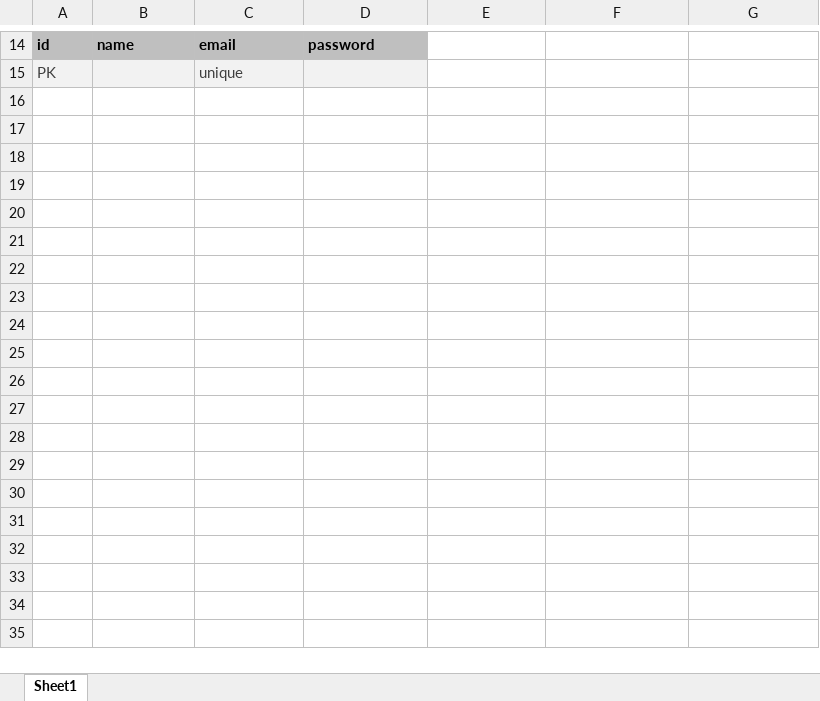
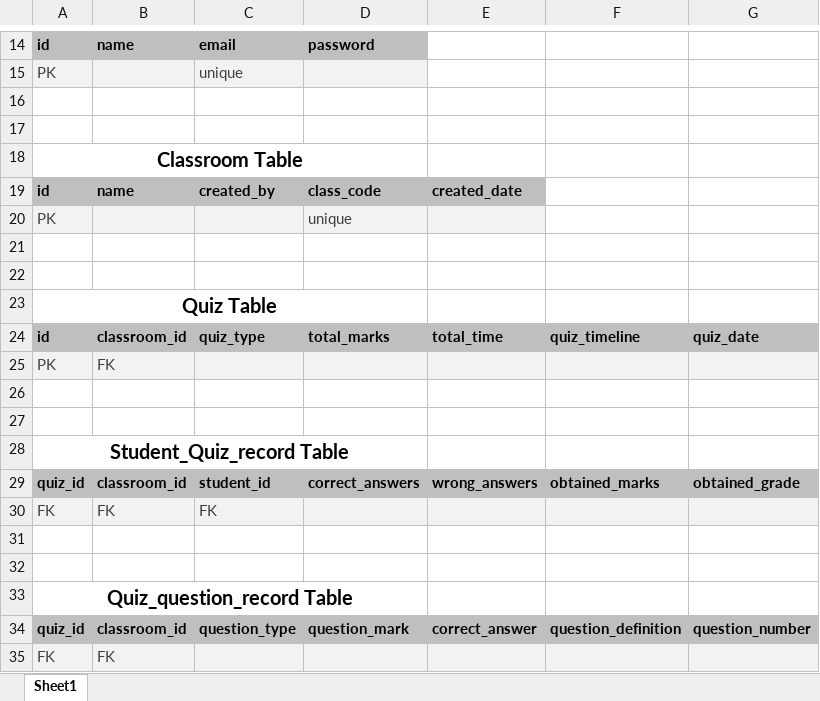
Before and after one commit to nsuspring2019cse299sec2/Group-4, an Excel workbook: Documentation/Database Details/Database Mockup Design.xlsx, sheet Sheet1, drawn as a sheet; only a part is shown, gaps mark what is left out; values as stored, in another font and other column widths than the file's, no borders; the diff names each change by its address in the sheet, - before the commit and + after, or states it on an @@ line.

Commit message:
class table, quiz table, student_quiz table and quiz_question table added to database design

```diff
--- a/Documentation/Database Details/Database Mockup Design.xlsx (sheet Sheet1)
+++ b/Documentation/Database Details/Database Mockup Design.xlsx (sheet Sheet1)
+row 16: (empty)
+row 17: (empty)
+row 18: Classroom Table
+row 19: id | name | created_by | class_code | created_date
+row 20: PK |  |  | unique
+row 21: (empty)
+row 22: (empty)
+row 23: Quiz Table
+row 24: id | classroom_id | quiz_type | total_marks | total_time | quiz_timeline | quiz_date
+row 25: PK | FK
+row 26: (empty)
+row 27: (empty)
+row 28: Student_Quiz_record Table
+row 29: quiz_id | classroom_id | student_id | correct_answers | wrong_answers | obtained_marks | obtained_grade
+row 30: FK | FK | FK
+row 31: (empty)
+row 32: (empty)
+row 33: Quiz_question_record Table
+row 34: quiz_id | classroom_id | question_type | question_mark | correct_answer | question_definition | question_number
+row 35: FK | FK
```
